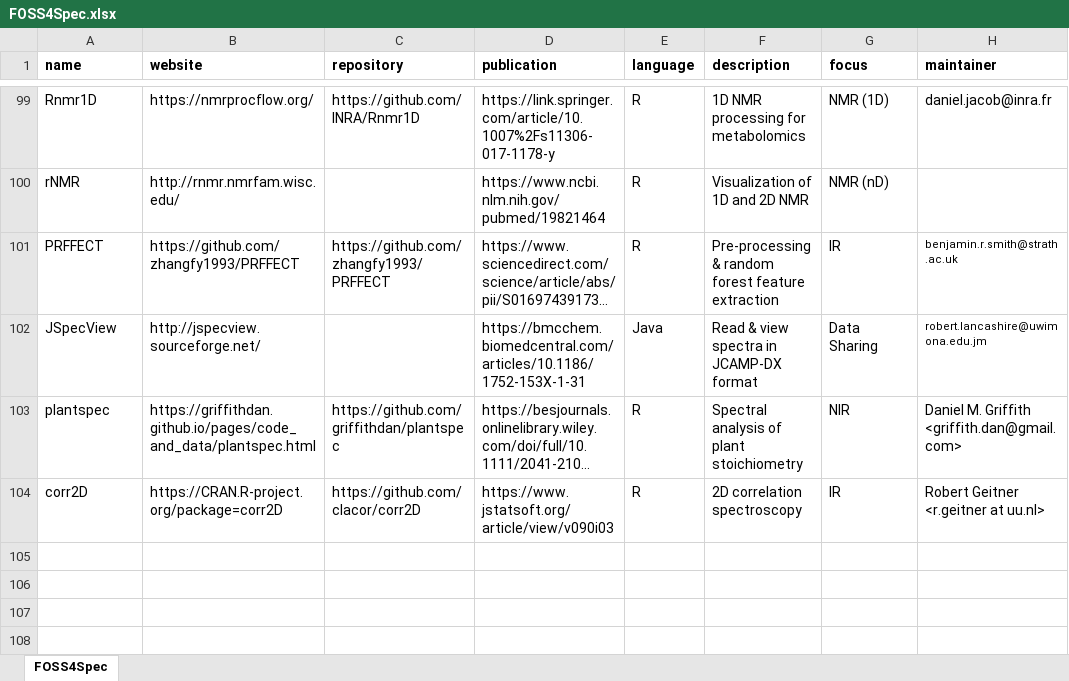
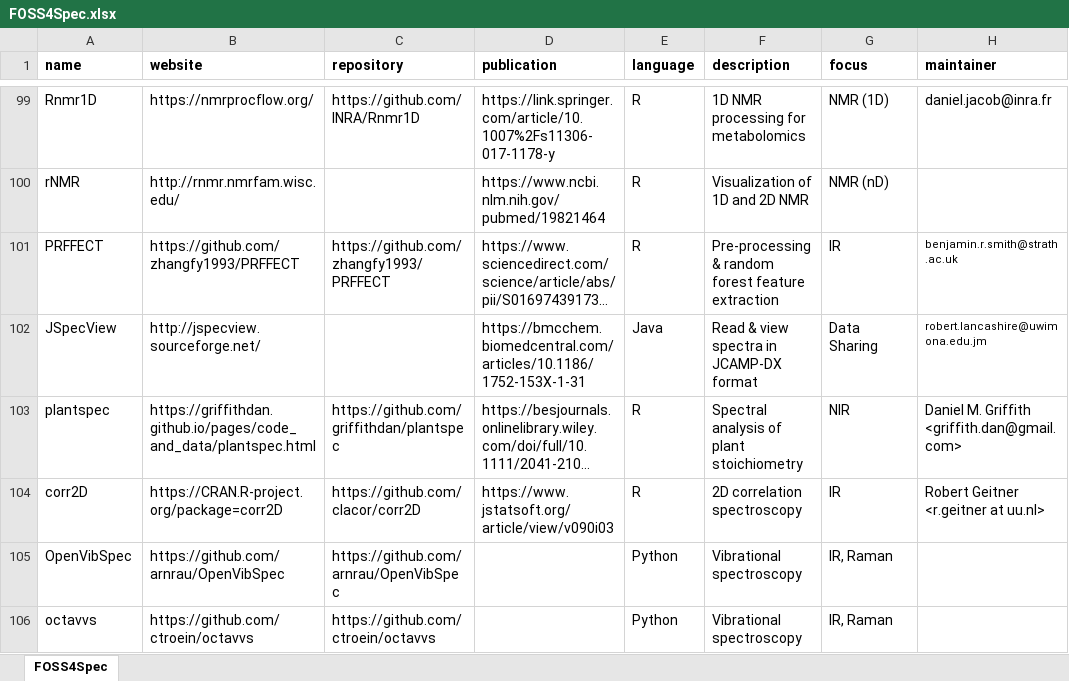
Before and after one commit to bryanhanson/FOSS4Spectroscopy, an Excel workbook: FOSS4Spec.xlsx, sheet FOSS4Spec, drawn as a sheet; only a part is shown, gaps mark what is left out; long unchanged cells end in …; values as stored, in another font and other column widths than the file's, no borders; the diff names each change by its address in the sheet, - before the commit and + after, or states it on an @@ line.

Commit message:
add OpenVibSpec & octavvs

```diff
--- a/FOSS4Spec.xlsx (sheet FOSS4Spec)
+++ b/FOSS4Spec.xlsx (sheet FOSS4Spec)
+row 105: OpenVibSpec | https://github.com/arnrau/OpenVibSpec | https://github.com/arnrau/OpenVibSpec |  | Python | Vibrational spectroscopy | IR, Raman
+row 106: octavvs | https://github.com/ctroein/octavvs | https://github.com/ctroein/octavvs |  | Python | Vibrational spectroscopy | IR, Raman
```
